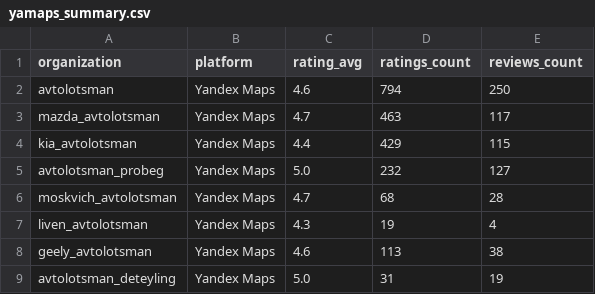
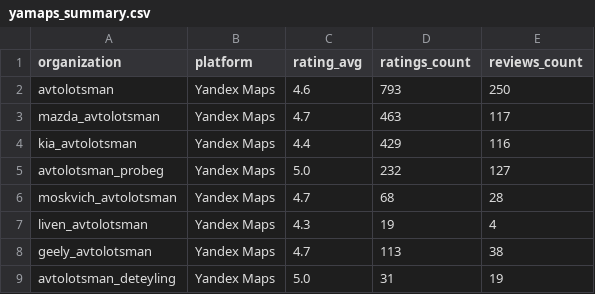
Before and after one commit to nvr777mind/ReviewAnalyticsAvtolotsman, a CSV file: Csv/Summary/yamaps_summary.csv, drawn as a sheet.

```diff
--- a/Csv/Summary/yamaps_summary.csv
+++ b/Csv/Summary/yamaps_summary.csv
@@ -1,5 +1,5 @@
 "organization","platform","rating_avg","ratings_count","reviews_count"
-"avtolotsman","Yandex Maps","4.6","794","250"
+"avtolotsman","Yandex Maps","4.6","793","250"
 "mazda_avtolotsman","Yandex Maps","4.7","463","117"
-"kia_avtolotsman","Yandex Maps","4.4","429","115"
+"kia_avtolotsman","Yandex Maps","4.4","429","116"
 "avtolotsman_probeg","Yandex Maps","5.0","232","127"
@@ -7,3 +7,3 @@
 "liven_avtolotsman","Yandex Maps","4.3","19","4"
-"geely_avtolotsman","Yandex Maps","4.6","113","38"
+"geely_avtolotsman","Yandex Maps","4.7","113","38"
 "avtolotsman_deteyling","Yandex Maps","5.0","31","19"
```
Also changed, not shown: Csv/Reviews/all_reviews.csv, Csv/Reviews/gmaps_reviews.csv, 4 other files.
